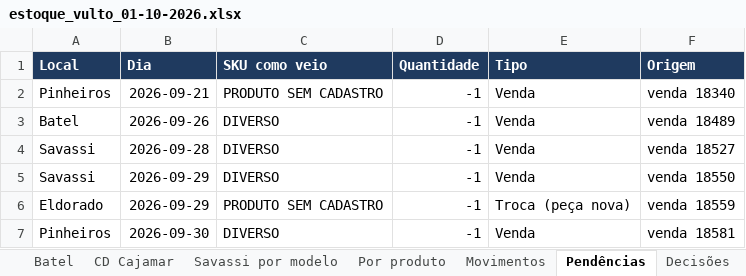
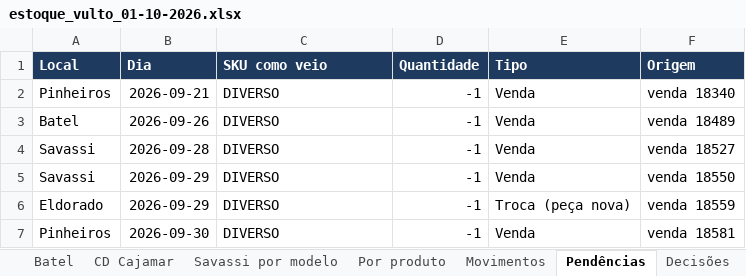
Before and after one commit to lucasbsantana2007/copy.vulto-legado-back, an Excel workbook: migracao/saida/estoque_vulto_01-10-2026.xlsx, sheet Pendências, drawn as a sheet; values as stored, in another font and other column widths than the file's, no borders; the diff names each change by its address in the sheet, - before the commit and + after, or states it on an @@ line.

```diff
--- a/migracao/saida/estoque_vulto_01-10-2026.xlsx (sheet Pendências)
+++ b/migracao/saida/estoque_vulto_01-10-2026.xlsx (sheet Pendências)
-C2 (SKU como veio): PRODUTO SEM CADASTRO
+C2 (SKU como veio): DIVERSO
-C6 (SKU como veio): PRODUTO SEM CADASTRO
+C6 (SKU como veio): DIVERSO
```
Also changed, not shown: sheet Decisões, sheet Movimentos, 4 other files.
